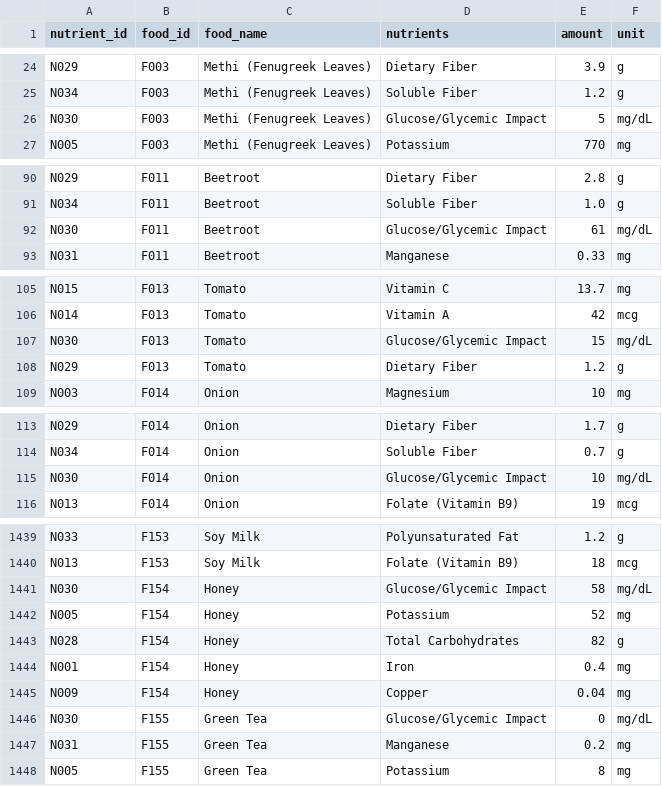
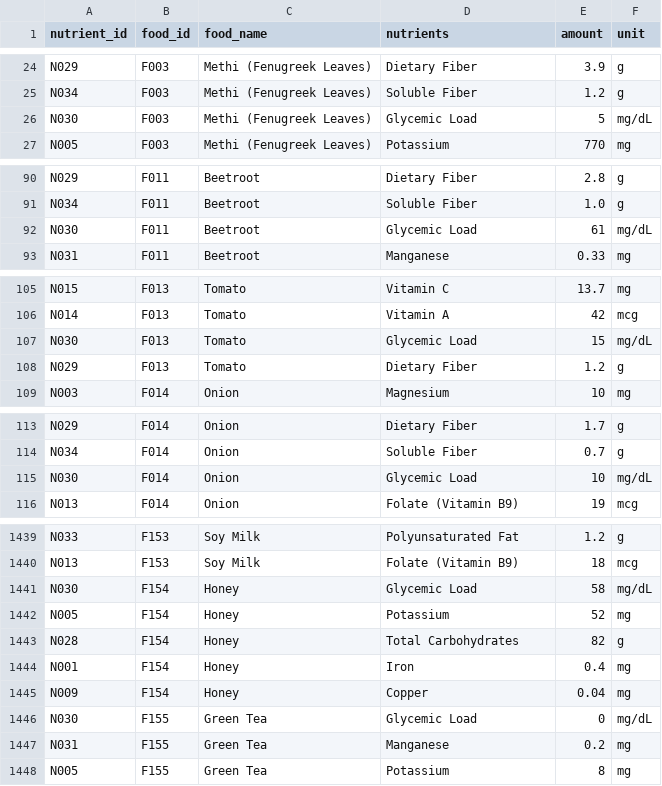
Before and after one commit to devisn214/NutritionPro, a CSV file: data/food_nutrient_map.csv, drawn as a sheet; only a part is shown, gaps mark what is left out; the diff covers the shown part only.

```diff
--- a/data/food_nutrient_map.csv
+++ b/data/food_nutrient_map.csv
@@ -25,3 +25,3 @@ N029,F003,Methi (Fenugreek Leaves),Dietary Fiber,3.9,g
 N034,F003,Methi (Fenugreek Leaves),Soluble Fiber,1.2,g
-N030,F003,Methi (Fenugreek Leaves),Glucose/Glycemic Impact,5,mg/dL
+N030,F003,Methi (Fenugreek Leaves),Glycemic Load,5,mg/dL
 N005,F003,Methi (Fenugreek Leaves),Potassium,770,mg
@@ -91,3 +91,3 @@ N029,F011,Beetroot,Dietary Fiber,2.8,g
 N034,F011,Beetroot,Soluble Fiber,1.0,g
-N030,F011,Beetroot,Glucose/Glycemic Impact,61,mg/dL
+N030,F011,Beetroot,Glycemic Load,61,mg/dL
 N031,F011,Beetroot,Manganese,0.33,mg
@@ -106,3 +106,3 @@ N015,F013,Tomato,Vitamin C,13.7,mg
 N014,F013,Tomato,Vitamin A,42,mcg
-N030,F013,Tomato,Glucose/Glycemic Impact,15,mg/dL
+N030,F013,Tomato,Glycemic Load,15,mg/dL
 N029,F013,Tomato,Dietary Fiber,1.2,g
@@ -114,3 +114,3 @@ N029,F014,Onion,Dietary Fiber,1.7,g
 N034,F014,Onion,Soluble Fiber,0.7,g
-N030,F014,Onion,Glucose/Glycemic Impact,10,mg/dL
+N030,F014,Onion,Glycemic Load,10,mg/dL
 N013,F014,Onion,Folate (Vitamin B9),19,mcg
@@ -1440,3 +1440,3 @@ N033,F153,Soy Milk,Polyunsaturated Fat,1.2,g
 N013,F153,Soy Milk,Folate (Vitamin B9),18,mcg
-N030,F154,Honey,Glucose/Glycemic Impact,58,mg/dL
+N030,F154,Honey,Glycemic Load,58,mg/dL
 N005,F154,Honey,Potassium,52,mg
@@ -1445,3 +1445,3 @@ N001,F154,Honey,Iron,0.4,mg
 N009,F154,Honey,Copper,0.04,mg
-N030,F155,Green Tea,Glucose/Glycemic Impact,0,mg/dL
+N030,F155,Green Tea,Glycemic Load,0,mg/dL
 N031,F155,Green Tea,Manganese,0.2,mg
```
Also changed, not shown: 11 edited cells elsewhere in this file, data/foods.csv, data/genenutrient.csv, 7 other files.
